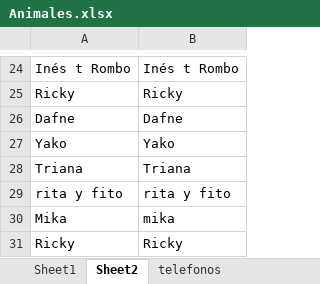
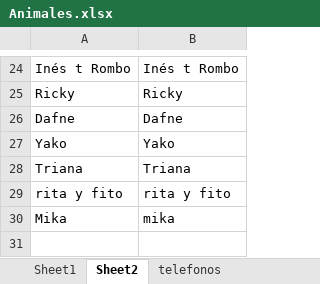
Before and after one commit to joisor1/asociacionalmasbellas.github.io, an Excel workbook: assets/database/Animales.xlsx, sheet Sheet2, drawn as a sheet; only a part is shown, gaps mark what is left out; values as stored, in another font and other column widths than the file's, no borders; the diff names each change by its address in the sheet, - before the commit and + after, or states it on an @@ line.

Commit message:
Joan

```diff
--- a/assets/database/Animales.xlsx (sheet Sheet2)
+++ b/assets/database/Animales.xlsx (sheet Sheet2)
-row 31: Ricky | Ricky
```
